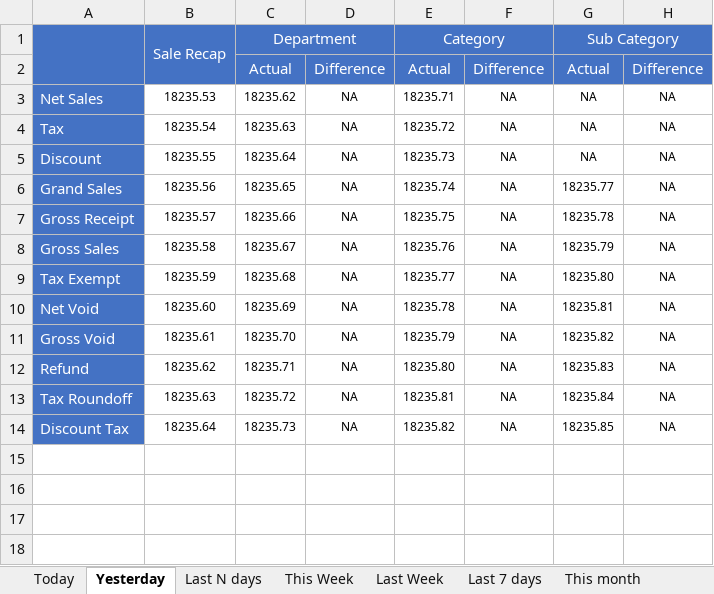
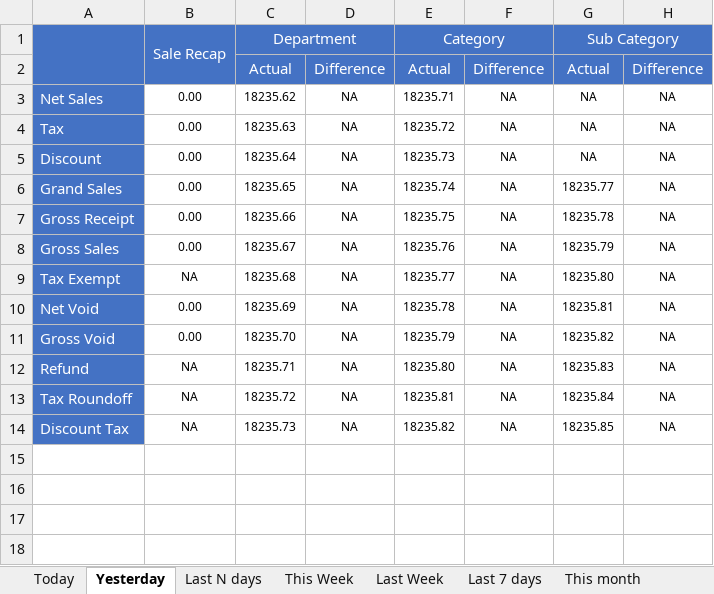
Before and after one commit to LingaAutomation/Linga_BO_Revamp, an Excel workbook: Sale Report Excel Comparison/Enterprise Sale Report.xlsx, sheet Yesterday, drawn as a sheet; only a part is shown; values as stored, in another font and other column widths than the file's, no borders; charts and pictures not drawn; the diff names each change by its address in the sheet, - before the commit and + after, or states it on an @@ line.

```diff
--- a/Sale Report Excel Comparison/Enterprise Sale Report.xlsx (sheet Yesterday)
+++ b/Sale Report Excel Comparison/Enterprise Sale Report.xlsx (sheet Yesterday)
-B3 (Sale Recap): 18235.53
+B3 (Sale Recap): 0.00
-B4 (Sale Recap): 18235.54
+B4 (Sale Recap): 0.00
-B5 (Sale Recap): 18235.55
+B5 (Sale Recap): 0.00
-B6 (Sale Recap): 18235.56
+B6 (Sale Recap): 0.00
-B7 (Sale Recap): 18235.57
+B7 (Sale Recap): 0.00
-B8 (Sale Recap): 18235.58
+B8 (Sale Recap): 0.00
-B9 (Sale Recap): 18235.59
+B9 (Sale Recap): NA
-B10 (Sale Recap): 18235.60
+B10 (Sale Recap): 0.00
-B11 (Sale Recap): 18235.61
+B11 (Sale Recap): 0.00
-B12 (Sale Recap): 18235.62
+B12 (Sale Recap): NA
-B13 (Sale Recap): 18235.63
+B13 (Sale Recap): NA
-B14 (Sale Recap): 18235.64
+B14 (Sale Recap): NA
```
Also changed, not shown: sheet This Week, sheet Last N days, sheet This month, sheet Last month, sheet Last 30 days, sheet Last Week, 4 more sheets, Sale Report Excel Comparison/Sale Report.xlsx, 57 other files.
